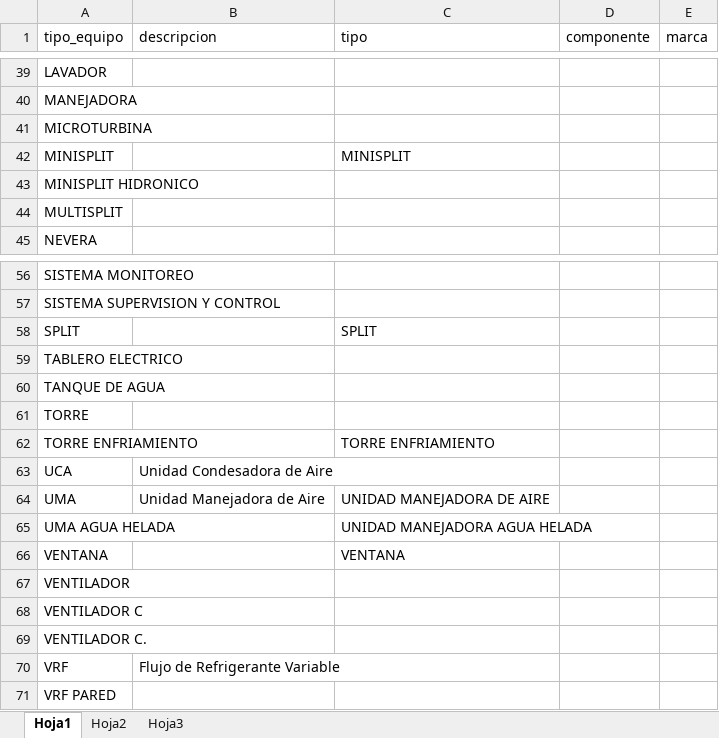
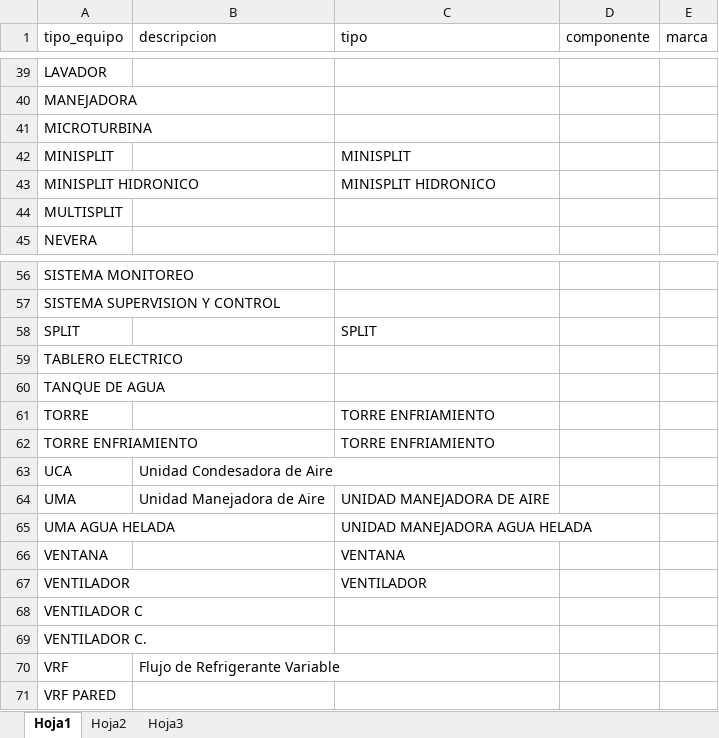
Before and after one commit to rodzapata/cursoAndroid, an Excel workbook: pantallas_android/tipo_equipos.xlsx, sheet Hoja1, drawn as a sheet; only a part is shown, gaps mark what is left out; values as stored, in another font and other column widths than the file's, no borders; the diff names each change by its address in the sheet, - before the commit and + after, or states it on an @@ line.

```diff
--- a/pantallas_android/tipo_equipos.xlsx (sheet Hoja1)
+++ b/pantallas_android/tipo_equipos.xlsx (sheet Hoja1)
-C43 (tipo): (empty)
+C43 (tipo): MINISPLIT HIDRONICO
-C61 (tipo): (empty)
+C61 (tipo): TORRE ENFRIAMIENTO
-C67 (tipo): (empty)
+C67 (tipo): VENTILADOR
```
Also changed, not shown: pantallas_android/actividades_serviparamo.xlsx, pantallas_android/orden_ludiyorden.xlsx, 5 other files.
